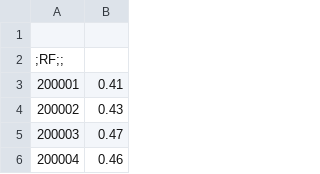
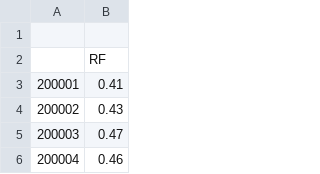
Before and after one commit to Inue23/Thesis, a CSV file: F-F_Research_Data_5_Factors_2x3.csv, drawn as a sheet; only a part is shown.

Commit message:
Update F-F_Research_Data_5_Factors_2x3.csv

```diff
--- a/F-F_Research_Data_5_Factors_2x3.csv
+++ b/F-F_Research_Data_5_Factors_2x3.csv
@@ -1,3 +1,3 @@
 
-;RF;;
+,RF,
 200001,0.41,
```
